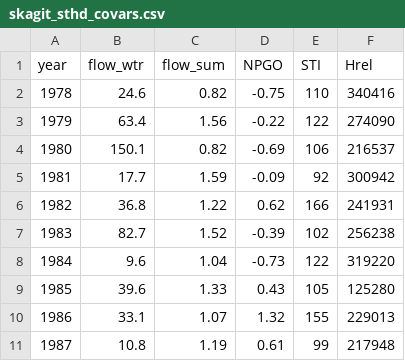
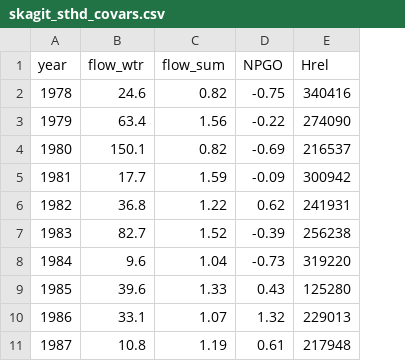
Before and after one commit to mdscheuerell/skagit_sthd, a CSV file: data/skagit_sthd_covars.csv, drawn as a sheet; only a part is shown; the diff names each change by its address in the sheet, - before the commit and + after, or states it on an @@ line.

Commit message:
generated new covariates

```diff
--- a/data/skagit_sthd_covars.csv
+++ b/data/skagit_sthd_covars.csv
-column E (STI), rows 2-11: 110 | 122 | 106 | 92 | 166 | 102 | 122 | 105 | 155 | 99
```
Also changed, not shown: 2 other files.
